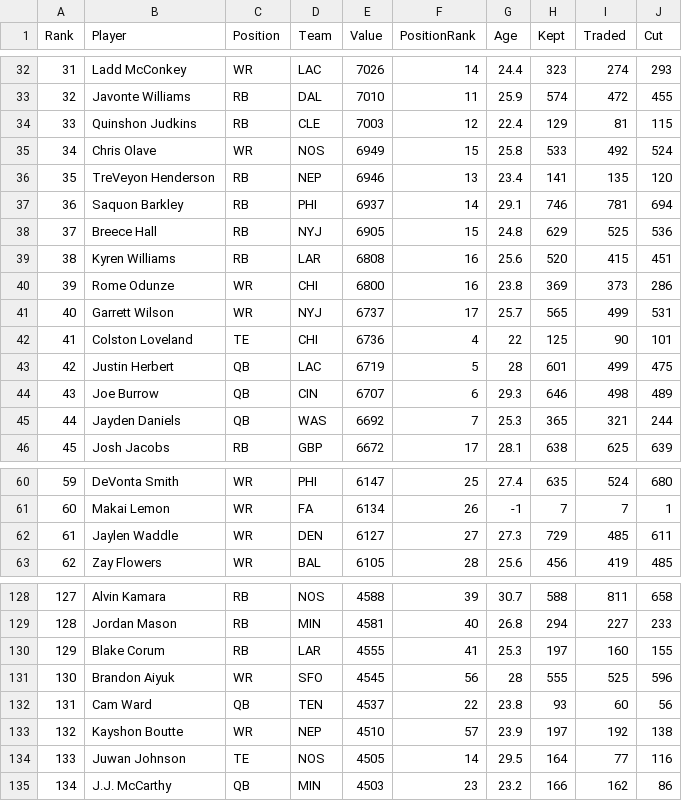
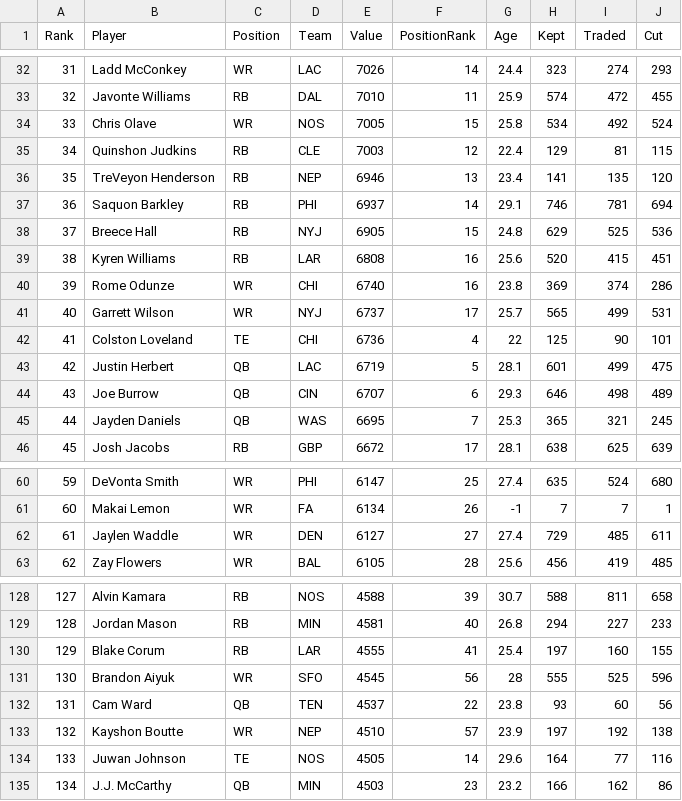
Before and after one commit to Louieza23/draft-compass-rankings, a CSV file: data/processed/ktc/rankings-redraft_1qb-latest.csv, drawn as a sheet; only a part is shown, gaps mark what is left out; the diff covers the shown part only.

```diff
--- a/data/processed/ktc/rankings-redraft_1qb-latest.csv
+++ b/data/processed/ktc/rankings-redraft_1qb-latest.csv
@@ -33,4 +33,4 @@ Rank,Player,Position,Team,Value,PositionRank,Age,Kept,Traded,Cut
 32,"Javonte Williams",RB,DAL,7010,11,25.9,574,472,455
-33,"Quinshon Judkins",RB,CLE,7003,12,22.4,129,81,115
-34,"Chris Olave",WR,NOS,6949,15,25.8,533,492,524
+33,"Chris Olave",WR,NOS,7005,15,25.8,534,492,524
+34,"Quinshon Judkins",RB,CLE,7003,12,22.4,129,81,115
 35,"TreVeyon Henderson",RB,NEP,6946,13,23.4,141,135,120
@@ -39,8 +39,8 @@ Rank,Player,Position,Team,Value,PositionRank,Age,Kept,Traded,Cut
 38,"Kyren Williams",RB,LAR,6808,16,25.6,520,415,451
-39,"Rome Odunze",WR,CHI,6800,16,23.8,369,373,286
+39,"Rome Odunze",WR,CHI,6740,16,23.8,369,374,286
 40,"Garrett Wilson",WR,NYJ,6737,17,25.7,565,499,531
 41,"Colston Loveland",TE,CHI,6736,4,22,125,90,101
-42,"Justin Herbert",QB,LAC,6719,5,28,601,499,475
+42,"Justin Herbert",QB,LAC,6719,5,28.1,601,499,475
 43,"Joe Burrow",QB,CIN,6707,6,29.3,646,498,489
-44,"Jayden Daniels",QB,WAS,6692,7,25.3,365,321,244
+44,"Jayden Daniels",QB,WAS,6695,7,25.3,365,321,245
 45,"Josh Jacobs",RB,GBP,6672,17,28.1,638,625,639
@@ -61,3 +61,3 @@ Rank,Player,Position,Team,Value,PositionRank,Age,Kept,Traded,Cut
 60,"Makai Lemon",WR,FA,6134,26,-1,7,7,1
-61,"Jaylen Waddle",WR,DEN,6127,27,27.3,729,485,611
+61,"Jaylen Waddle",WR,DEN,6127,27,27.4,729,485,611
 62,"Zay Flowers",WR,BAL,6105,28,25.6,456,419,485
@@ -129,3 +129,3 @@ Rank,Player,Position,Team,Value,PositionRank,Age,Kept,Traded,Cut
 128,"Jordan Mason",RB,MIN,4581,40,26.8,294,227,233
-129,"Blake Corum",RB,LAR,4555,41,25.3,197,160,155
+129,"Blake Corum",RB,LAR,4555,41,25.4,197,160,155
 130,"Brandon Aiyuk",WR,SFO,4545,56,28,555,525,596
@@ -133,3 +133,3 @@ Rank,Player,Position,Team,Value,PositionRank,Age,Kept,Traded,Cut
 132,"Kayshon Boutte",WR,NEP,4510,57,23.9,197,192,138
-133,"Juwan Johnson",TE,NOS,4505,14,29.5,164,77,116
+133,"Juwan Johnson",TE,NOS,4505,14,29.6,164,77,116
 134,"J.J. McCarthy",QB,MIN,4503,23,23.2,166,162,86
```
Also changed, not shown: 6 edited cells elsewhere in this file, data/processed/fantasycalc/rankings-dynasty_1qb-latest.csv, data/processed/fantasycalc/rankings-dynasty_2qb-latest.csv, 28 other files.
